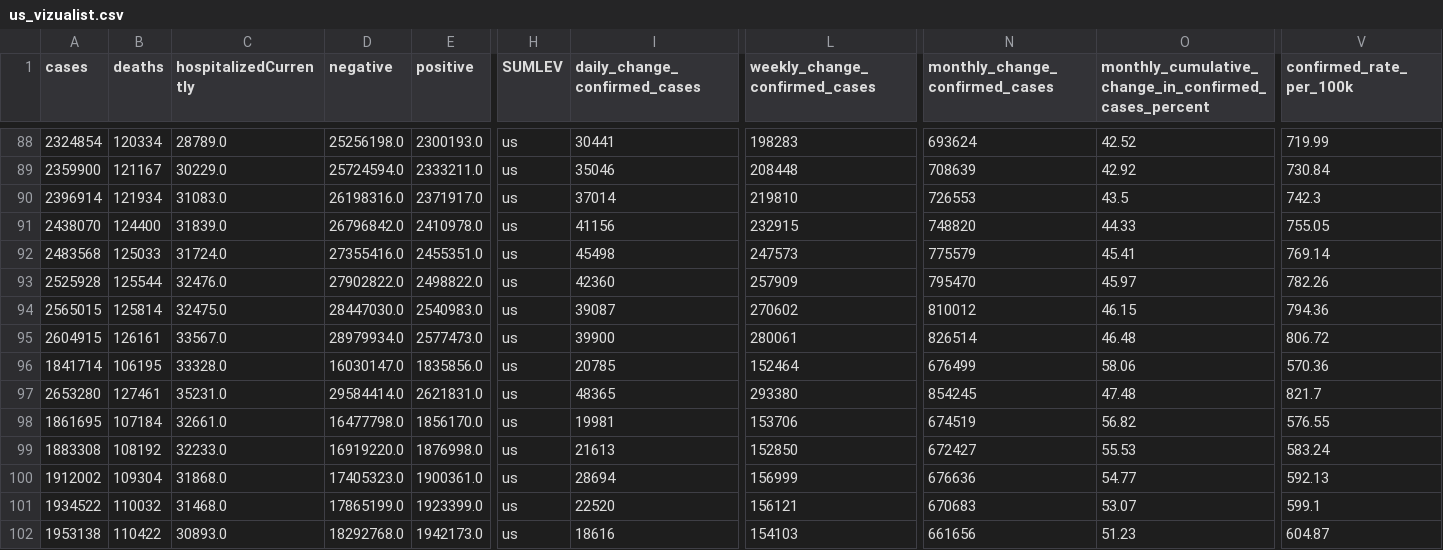
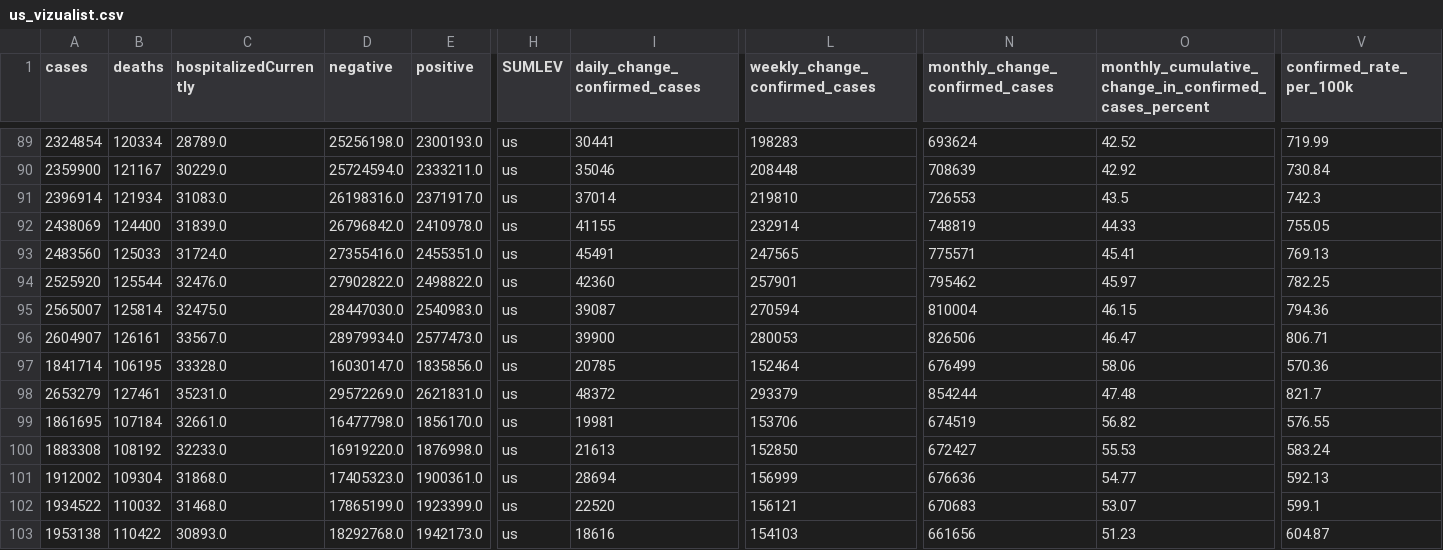
Before and after one commit to vedadr/CORONA19_VIZUALIST, a CSV file: us_vizualist.csv, drawn as a sheet; only a part is shown, gaps mark what is left out; addresses are those after the commit; the diff covers the shown part only; the diff names each change by its address in the sheet, - before the commit and + after, or states it on an @@ line.

```diff
--- a/us_vizualist.csv
+++ b/us_vizualist.csv
-A92 (cases): 2438070
+A92 (cases): 2438069
-I92 (daily_change_confirmed_cases): 41156
+I92 (daily_change_confirmed_cases): 41155
-L92 (weekly_change_confirmed_cases): 232915
+L92 (weekly_change_confirmed_cases): 232914
-N92 (monthly_change_confirmed_cases): 748820
+N92 (monthly_change_confirmed_cases): 748819
-A93 (cases): 2483568
+A93 (cases): 2483560
-I93 (daily_change_confirmed_cases): 45498
+I93 (daily_change_confirmed_cases): 45491
-L93 (weekly_change_confirmed_cases): 247573
+L93 (weekly_change_confirmed_cases): 247565
-N93 (monthly_change_confirmed_cases): 775579
+N93 (monthly_change_confirmed_cases): 775571
-V93 (confirmed_rate_per_100k): 769.14
+V93 (confirmed_rate_per_100k): 769.13
-A94 (cases): 2525928
+A94 (cases): 2525920
-L94 (weekly_change_confirmed_cases): 257909
+L94 (weekly_change_confirmed_cases): 257901
-N94 (monthly_change_confirmed_cases): 795470
+N94 (monthly_change_confirmed_cases): 795462
-V94 (confirmed_rate_per_100k): 782.26
+V94 (confirmed_rate_per_100k): 782.25
-A95 (cases): 2565015
+A95 (cases): 2565007
-L95 (weekly_change_confirmed_cases): 270602
+L95 (weekly_change_confirmed_cases): 270594
-N95 (monthly_change_confirmed_cases): 810012
+N95 (monthly_change_confirmed_cases): 810004
-A96 (cases): 2604915
+A96 (cases): 2604907
-L96 (weekly_change_confirmed_cases): 280061
+L96 (weekly_change_confirmed_cases): 280053
-N96 (monthly_change_confirmed_cases): 826514
+N96 (monthly_change_confirmed_cases): 826506
-O96: 46.48
+O96: 46.47
-V96 (confirmed_rate_per_100k): 806.72
+V96 (confirmed_rate_per_100k): 806.71
-A98 (cases): 2653280
+A98 (cases): 2653279
-D98 (negative): 29584414.0
+D98 (negative): 29572269.0
-I98 (daily_change_confirmed_cases): 48365
+I98 (daily_change_confirmed_cases): 48372
-L98 (weekly_change_confirmed_cases): 293380
+L98 (weekly_change_confirmed_cases): 293379
-N98 (monthly_change_confirmed_cases): 854245
+N98 (monthly_change_confirmed_cases): 854244
```
Also changed, not shown: 2 added rows, 1 removed row and 5 edited cells elsewhere in this file, 1 other file.
